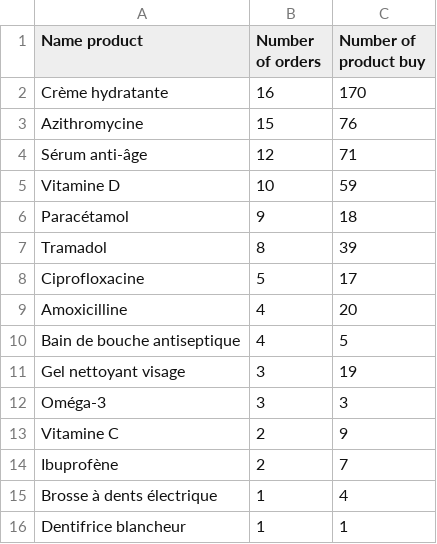
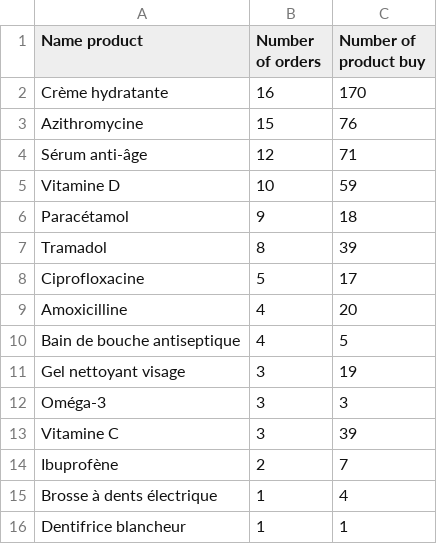
Before and after one commit to DraxanLT/Gestion_Pharmacie, a CSV file: statsDoc.csv, drawn as a sheet.

Commit message:
order fixed

```diff
--- a/statsDoc.csv
+++ b/statsDoc.csv
@@ -12,3 +12,3 @@ Gel nettoyant visage,3,19
 Oméga-3,3,3
-Vitamine C,2,9
+Vitamine C,3,39
 Ibuprofène,2,7
```
Also changed, not shown: 5 other files.
